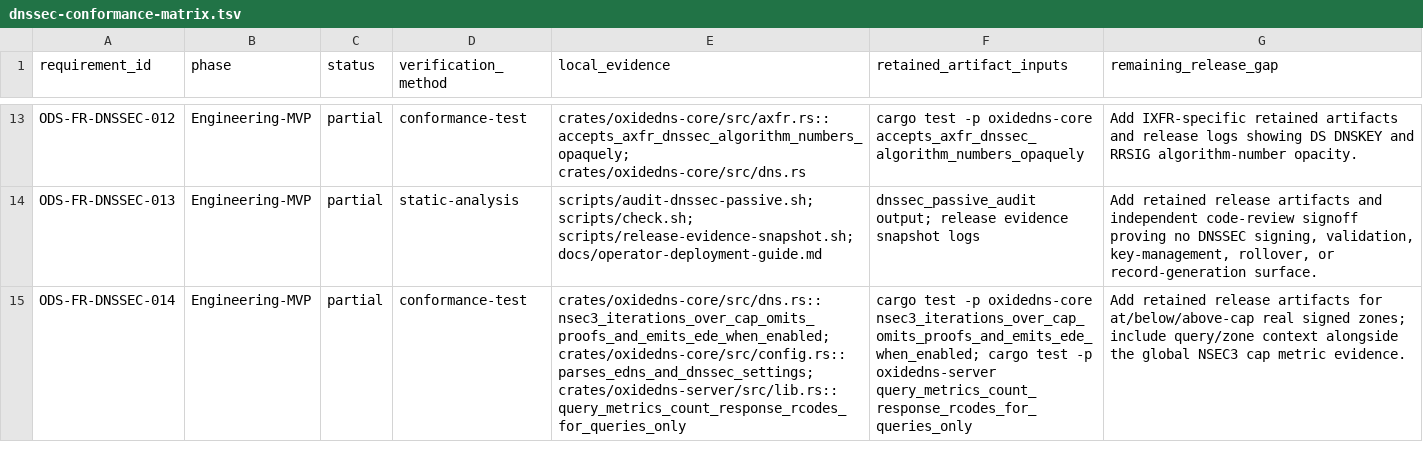
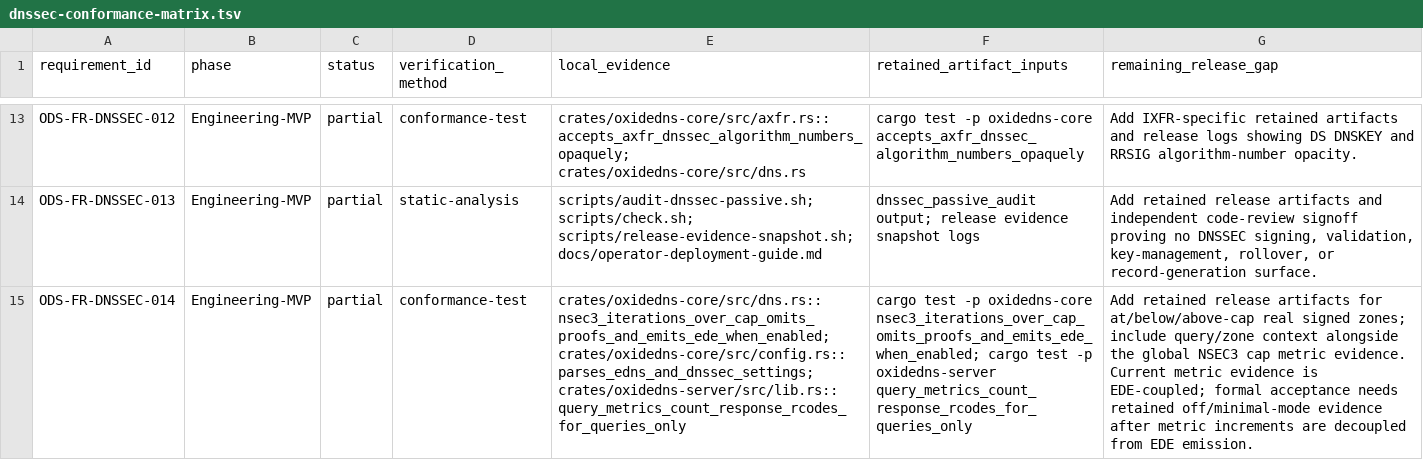
Before and after one commit to Integrity-Ltd/BoronDNS, a TSV file: docs/dnssec-conformance-matrix.tsv, drawn as a sheet; only a part is shown, gaps mark what is left out; the diff names each change by its address in the sheet, - before the commit and + after, or states it on an @@ line.

Commit message:
Document NSEC3 metric evidence gap

```diff
--- a/docs/dnssec-conformance-matrix.tsv
+++ b/docs/dnssec-conformance-matrix.tsv
-G15 (remaining_release_gap): …metric evidence.
+G15 (remaining_release_gap): …metric evidence. Current metric evidence is EDE-coupled; formal acceptance needs retained off/minimal-mode evidence after metric increments are decoupled from EDE emission.
```
Also changed, not shown: 6 other files.
